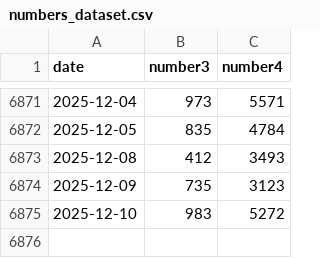
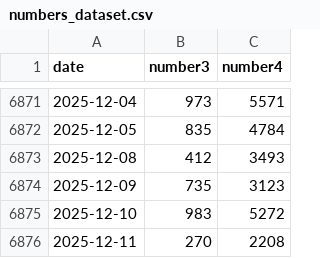
Before and after one commit to N-Necoze/my_dataset, a CSV file: numbers/numbers_dataset.csv, drawn as a sheet; only a part is shown, gaps mark what is left out; the diff names each change by its address in the sheet, - before the commit and + after, or states it on an @@ line.

Commit message:
Auto update on 2025-12-11_21-18

```diff
--- a/numbers/numbers_dataset.csv
+++ b/numbers/numbers_dataset.csv
+row 6876: 2025-12-11 | 270 | 2208
```
